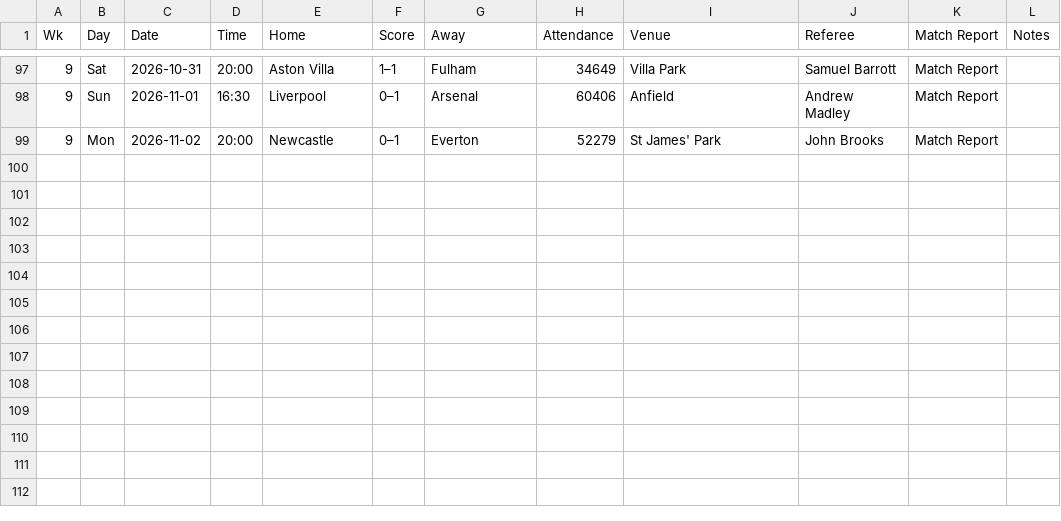
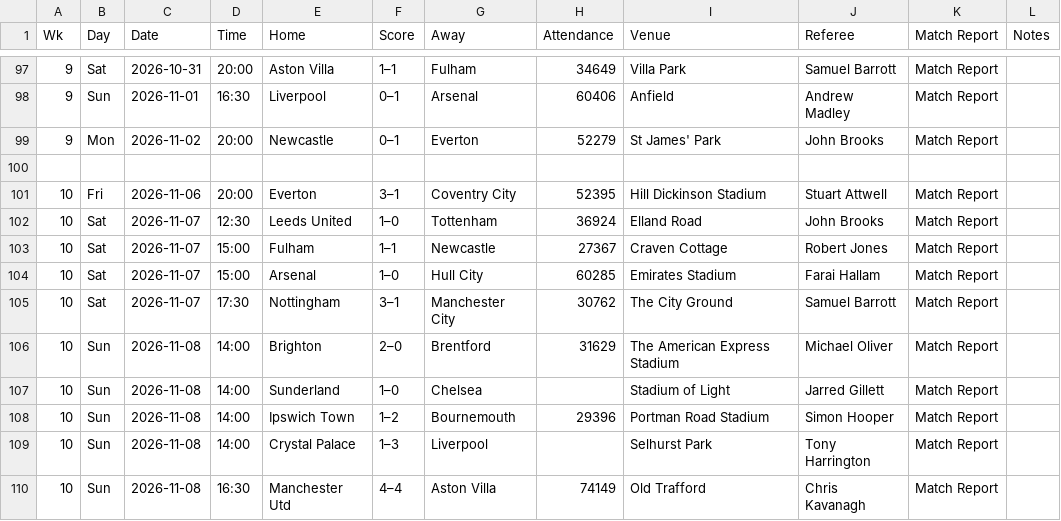
Before and after one commit to ZeNoonan/Research, a CSV file: premier_league_handicap/data/2026_2027/results.csv, drawn as a sheet; only a part is shown, gaps mark what is left out.

```diff
--- a/premier_league_handicap/data/2026_2027/results.csv
+++ b/premier_league_handicap/data/2026_2027/results.csv
@@ -99 +99,12 @@ Wk,Day,Date,Time,Home,Score,Away,Attendance,Venue,Referee,Match Report,Notes
 9,Mon,2026-11-02,20:00,Newcastle,0–1,Everton,52279,St James' Park,John Brooks,Match Report,
+,,,,,,,,,,,
+10,Fri,2026-11-06,20:00,Everton,3–1,Coventry City,52395,Hill Dickinson Stadium,Stuart Attwell,Match Report,
+10,Sat,2026-11-07,12:30,Leeds United,1–0,Tottenham,36924,Elland Road,John Brooks,Match Report,
+10,Sat,2026-11-07,15:00,Fulham,1–1,Newcastle,27367,Craven Cottage,Robert Jones,Match Report,
+10,Sat,2026-11-07,15:00,Arsenal,1–0,Hull City,60285,Emirates Stadium,Farai Hallam,Match Report,
+10,Sat,2026-11-07,17:30,Nottingham,3–1,Manchester City,30762,The City Ground,Samuel Barrott,Match Report,
+10,Sun,2026-11-08,14:00,Brighton,2–0,Brentford,31629,The American Express Stadium,Michael Oliver,Match Report,
+10,Sun,2026-11-08,14:00,Sunderland,1–0,Chelsea,,Stadium of Light,Jarred Gillett,Match Report,
+10,Sun,2026-11-08,14:00,Ipswich Town,1–2,Bournemouth,29396,Portman Road Stadium,Simon Hooper,Match Report,
+10,Sun,2026-11-08,14:00,Crystal Palace,1–3,Liverpool,,Selhurst Park,Tony Harrington,Match Report,
+10,Sun,2026-11-08,16:30,Manchester Utd,4–4,Aston Villa,74149,Old Trafford,Chris Kavanagh,Match Report,
```
Also changed, not shown: premier_league_handicap/data/2026_2027/football_data.csv, 2 other files.
